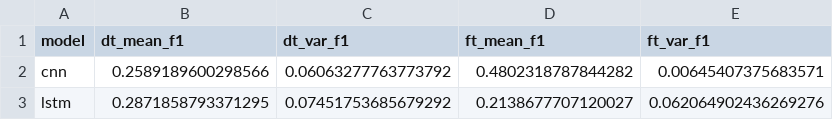
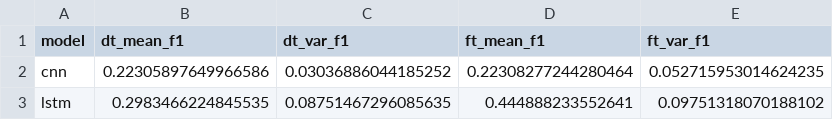
Before and after one commit to SundareshPrasanna/QM640_transfer_learning_in_pdm, a CSV file: results/reports/rq3_results.csv, drawn as a sheet.

```diff
--- a/results/reports/rq3_results.csv
+++ b/results/reports/rq3_results.csv
@@ -1,3 +1,3 @@
 model,dt_mean_f1,dt_var_f1,ft_mean_f1,ft_var_f1
-cnn,0.2589189600298566,0.06063277763773792,0.4802318787844282,0.00645407375683571
-lstm,0.2871858793371295,0.07451753685679292,0.2138677707120027,0.062064902436269276
+cnn,0.22305897649966586,0.03036886044185252,0.22308277244280464,0.052715953014624235
+lstm,0.2983466224845535,0.08751467296085635,0.444888233552641,0.09751318070188102
```
Also changed, not shown: results/reports/rq1_results.csv, results/reports/rq2_results.csv, 28 other files.
